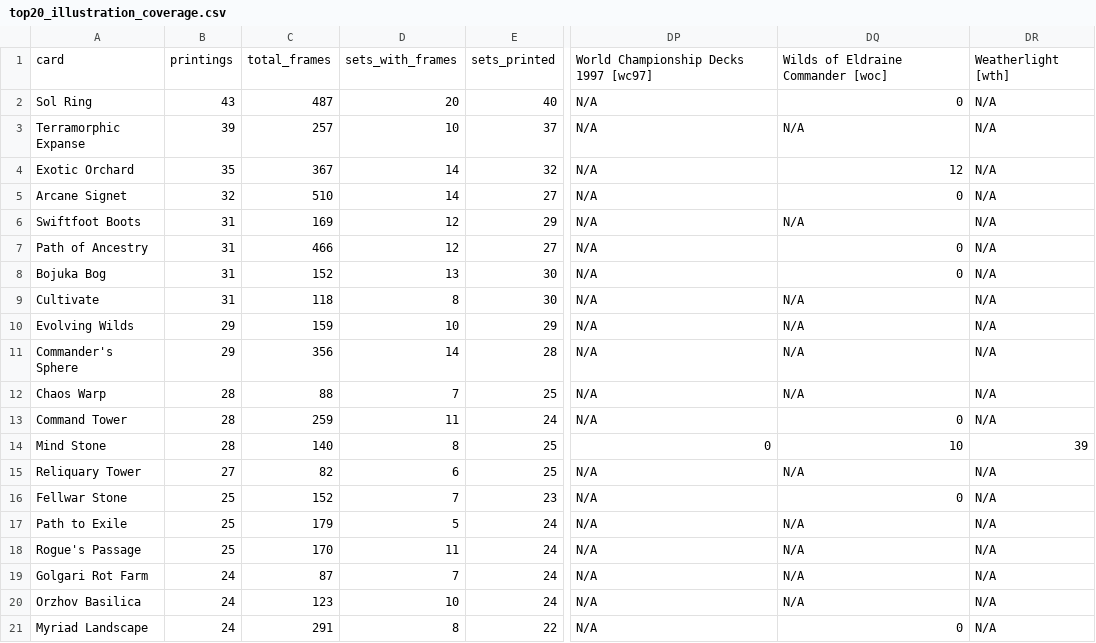
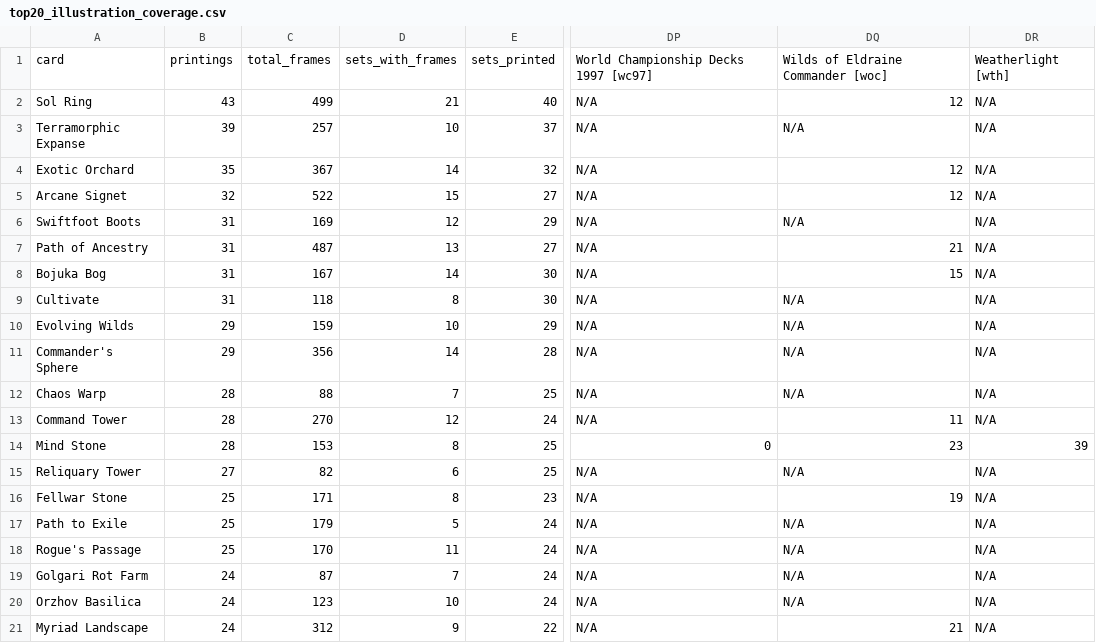
Before and after one commit to HanClinto/ccg_card_id, a CSV file: 06_eval/top20_illustration_coverage.csv, drawn as a sheet; only a part is shown, gaps mark what is left out; the diff names each change by its address in the sheet, - before the commit and + after, or states it on an @@ line.

```diff
--- a/06_eval/top20_illustration_coverage.csv
+++ b/06_eval/top20_illustration_coverage.csv
-C2: 487
+C2: 499
-D2: 20
+D2: 21
-DQ2: 0
+DQ2: 12
-C5: 510
+C5: 522
-D5: 14
+D5: 15
-DQ5: 0
+DQ5: 12
-C7: 466
+C7: 487
-D7: 12
+D7: 13
-DQ7: 0
+DQ7: 21
-C8: 152
+C8: 167
-D8: 13
+D8: 14
-DQ8: 0
+DQ8: 15
-C13: 259
+C13: 270
-D13: 11
+D13: 12
-DQ13: 0
+DQ13: 11
-C14: 140
+C14: 153
-DQ14: 10
+DQ14: 23
-C16: 152
+C16: 171
-D16: 7
+D16: 8
-DQ16: 0
+DQ16: 19
-C21: 291
+C21: 312
-D21: 8
+D21: 9
-DQ21: 0
+DQ21: 21
```
Also changed, not shown: 3 other files.
